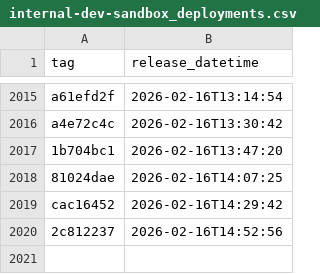
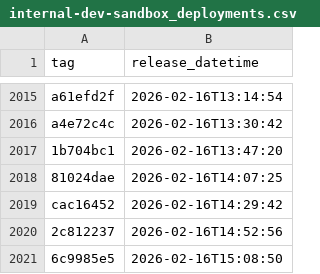
Before and after one commit to NHSDigital/eps-prescription-status-update-api, a CSV file: _data/internal-dev-sandbox_deployments.csv, drawn as a sheet; only a part is shown, gaps mark what is left out.

```diff
--- a/_data/internal-dev-sandbox_deployments.csv
+++ b/_data/internal-dev-sandbox_deployments.csv
@@ -2020 +2020,2 @@ cac16452,2026-02-16T14:29:42
 2c812237,2026-02-16T14:52:56
+6c9985e5,2026-02-16T15:08:50
```
Also changed, not shown: 1 other file.
